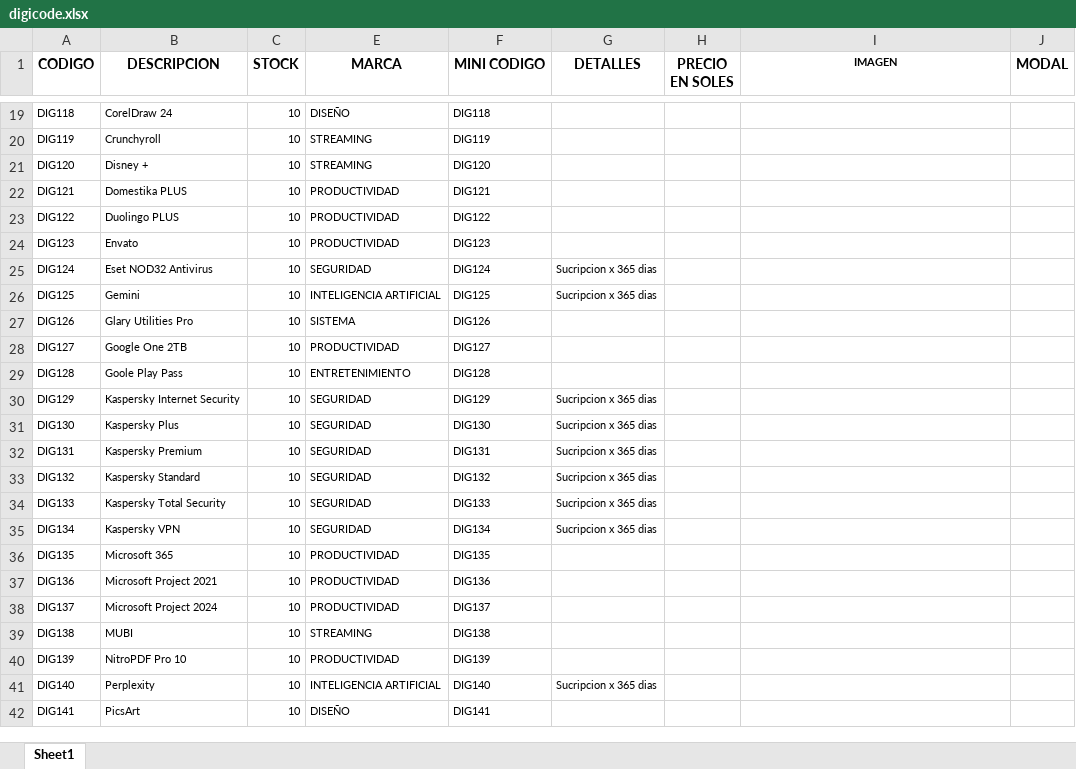
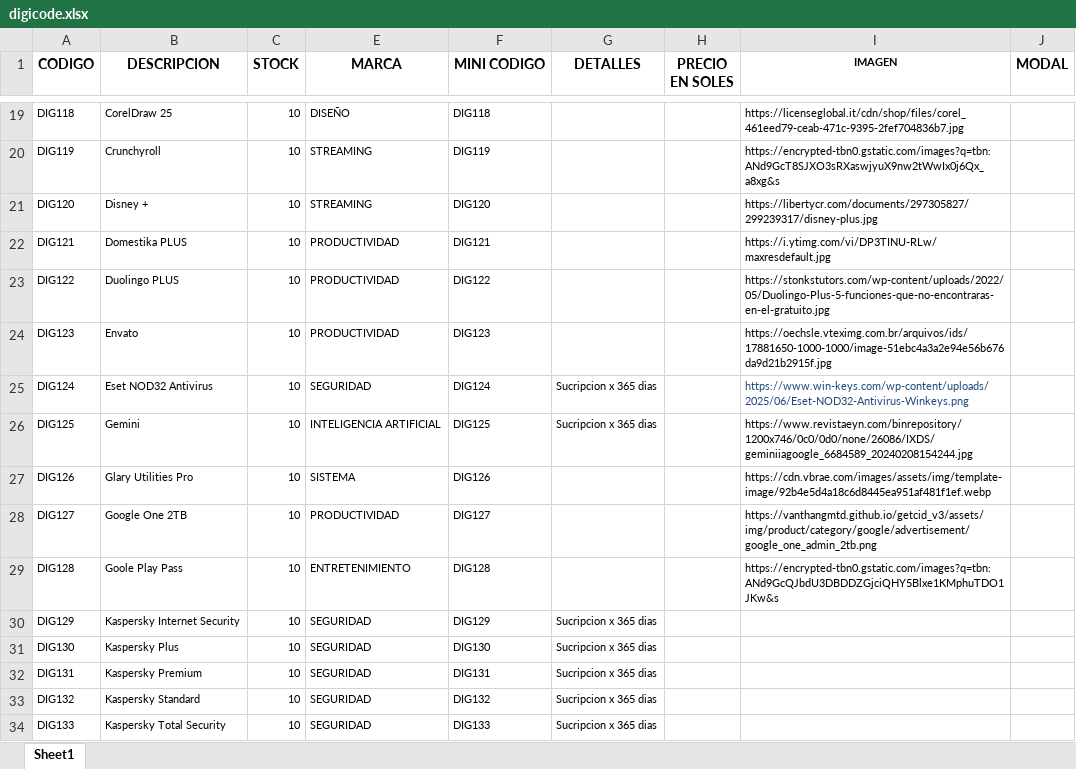
Before and after one commit to scperu/store, an Excel workbook: digicode.xlsx, sheet Sheet1, drawn as a sheet; only a part is shown, gaps mark what is left out; the shorter side is filled out with more unchanged rows; values as stored, in another font and other column widths than the file's, no borders; table styles not drawn; the diff covers the shown part only; the diff names each change by its address in the sheet, - before the commit and + after, or states it on an @@ line.

Commit message:
Add files via upload

```diff
--- a/digicode.xlsx (sheet Sheet1)
+++ b/digicode.xlsx (sheet Sheet1)
-B19 (DESCRIPCION): CorelDraw 24
+B19 (DESCRIPCION): CorelDraw 25
-I19 (IMAGEN): (empty)
+I19 (IMAGEN): https://licenseglobal.it/cdn/shop/files/corel_461eed79-ceab-471c-9395-2fef704836b7.jpg
-I20 (IMAGEN): (empty)
+I20 (IMAGEN): https://encrypted-tbn0.gstatic.com/images?q=tbn:ANd9GcT8SJXO3sRXaswjyuX9nw2tWwIx0j6Qx_a8xg&s
-I21 (IMAGEN): (empty)
+I21 (IMAGEN): https://libertycr.com/documents/297305827/299239317/disney-plus.jpg
-I22 (IMAGEN): (empty)
+I22 (IMAGEN): https://i.ytimg.com/vi/DP3TINU-RLw/maxresdefault.jpg
-I23 (IMAGEN): (empty)
+I23 (IMAGEN): https://stonkstutors.com/wp-content/uploads/2022/05/Duolingo-Plus-5-funciones-que-no-encontraras-en-el-gratuito.jpg
-I24 (IMAGEN): (empty)
+I24 (IMAGEN): https://oechsle.vteximg.com.br/arquivos/ids/17881650-1000-1000/image-51ebc4a3a2e94e56b676da9d21b2915f.jpg
-I25 (IMAGEN): (empty)
+I25 (IMAGEN): https://www.win-keys.com/wp-content/uploads/2025/06/Eset-NOD32-Antivirus-Winkeys.png
-I26 (IMAGEN): (empty)
+I26 (IMAGEN): https://www.revistaeyn.com/binrepository/1200x746/0c0/0d0/none/26086/IXDS/geminiiagoogle_6684589_20240208154244.jpg
-I27 (IMAGEN): (empty)
+I27 (IMAGEN): https://cdn.vbrae.com/images/assets/img/template-image/92b4e5d4a18c6d8445ea951af481f1ef.webp
-I28 (IMAGEN): (empty)
+I28 (IMAGEN): https://vanthangmtd.github.io/getcid_v3/assets/img/product/category/google/advertisement/google_one_admin_2tb.png
-I29 (IMAGEN): (empty)
+I29 (IMAGEN): https://encrypted-tbn0.gstatic.com/images?q=tbn:ANd9GcQJbdU3DBDDZGjciQHY5Blxe1KMphuTDO1JKw&s
```
Also changed, not shown: 32 edited cells elsewhere in this sheet, 1 other file.
